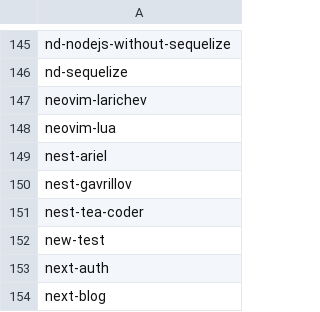
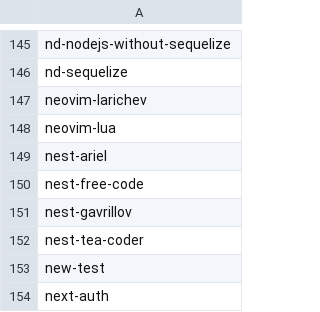
Before and after one commit to seriiserii825/py-bitbucket, a CSV file: github_repos.csv, drawn as a sheet; only a part is shown, gaps mark what is left out; the shorter side is filled out with more unchanged rows; the diff names each change by its address in the sheet, - before the commit and + after, or states it on an @@ line.

Commit message:
feat: new repo

```diff
--- a/github_repos.csv
+++ b/github_repos.csv
+row 150: nest-free-code
```
Also changed, not shown: 2 other files.
